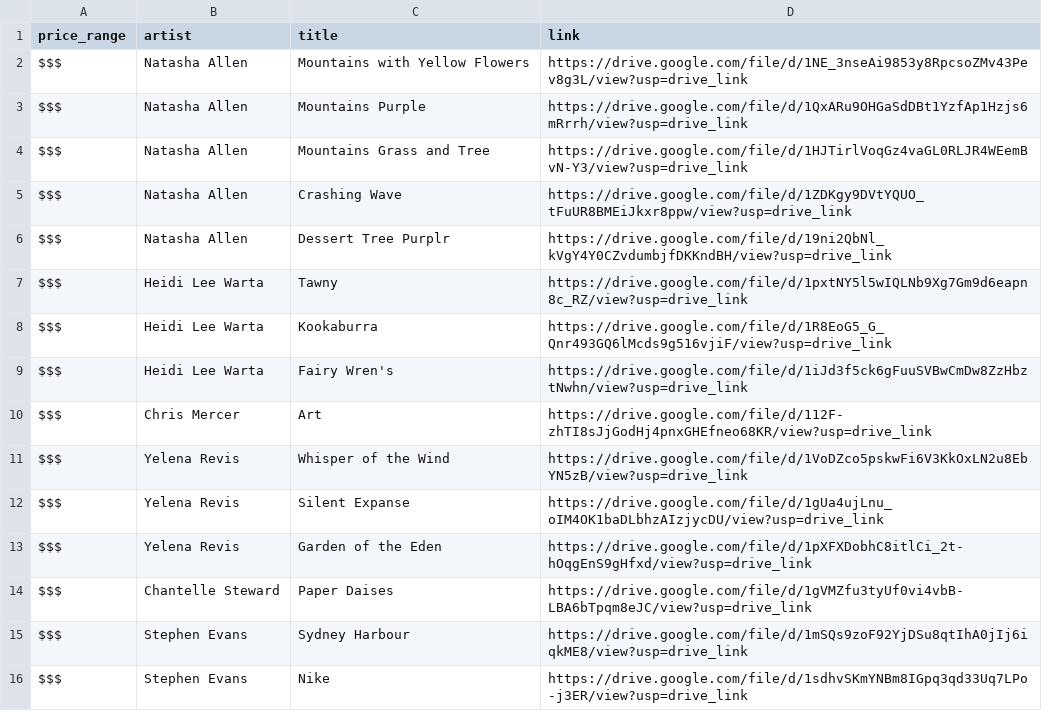
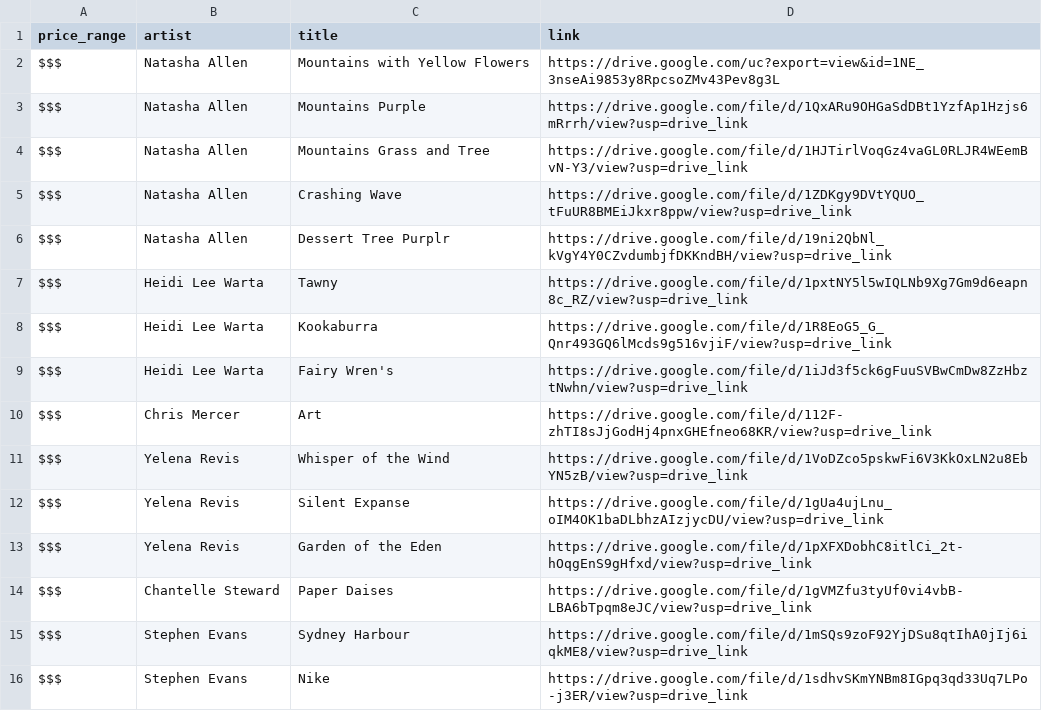
Before and after one commit to Shaileshtimalsena/openai_demo, a CSV file: Arts.csv, drawn as a sheet.

Commit message:
Arts.csv

```diff
--- a/Arts.csv
+++ b/Arts.csv
@@ -1,3 +1,3 @@
 price_range,artist,title,link
-$$$,Natasha Allen,Mountains with Yellow Flowers,https://drive.google.com/file/d/1NE_3nseAi9853y8RpcsoZMv43Pev8g3L/view?usp=drive_link
+$$$,Natasha Allen,Mountains with Yellow Flowers,https://drive.google.com/uc?export=view&id=1NE_3nseAi9853y8RpcsoZMv43Pev8g3L
 $$$,Natasha Allen,Mountains Purple,https://drive.google.com/file/d/1QxARu9OHGaSdDBt1YzfAp1Hzjs6mRrrh/view?usp=drive_link
```
